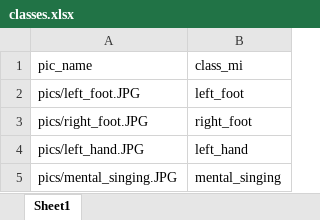
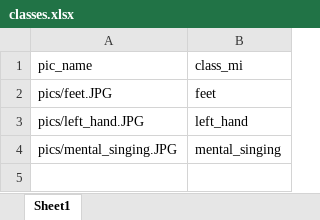
Before and after one commit to moberndo/mirage91, an Excel workbook: paradigm/classes.xlsx, sheet Sheet1, drawn as a sheet; values as stored, in another font and other column widths than the file's, no borders; removed rows and columns are numbered as before the commit, all else as after; the diff names each change by its address in the sheet, - before the commit and + after, or states it on an @@ line.

```diff
--- a/paradigm/classes.xlsx (sheet Sheet1)
+++ b/paradigm/classes.xlsx (sheet Sheet1)
-row 2: pics/left_foot.JPG | left_foot
-row 3: pics/right_foot.JPG | right_foot
+row 2: pics/feet.JPG | feet
```
Also changed, not shown: 5 other files.
